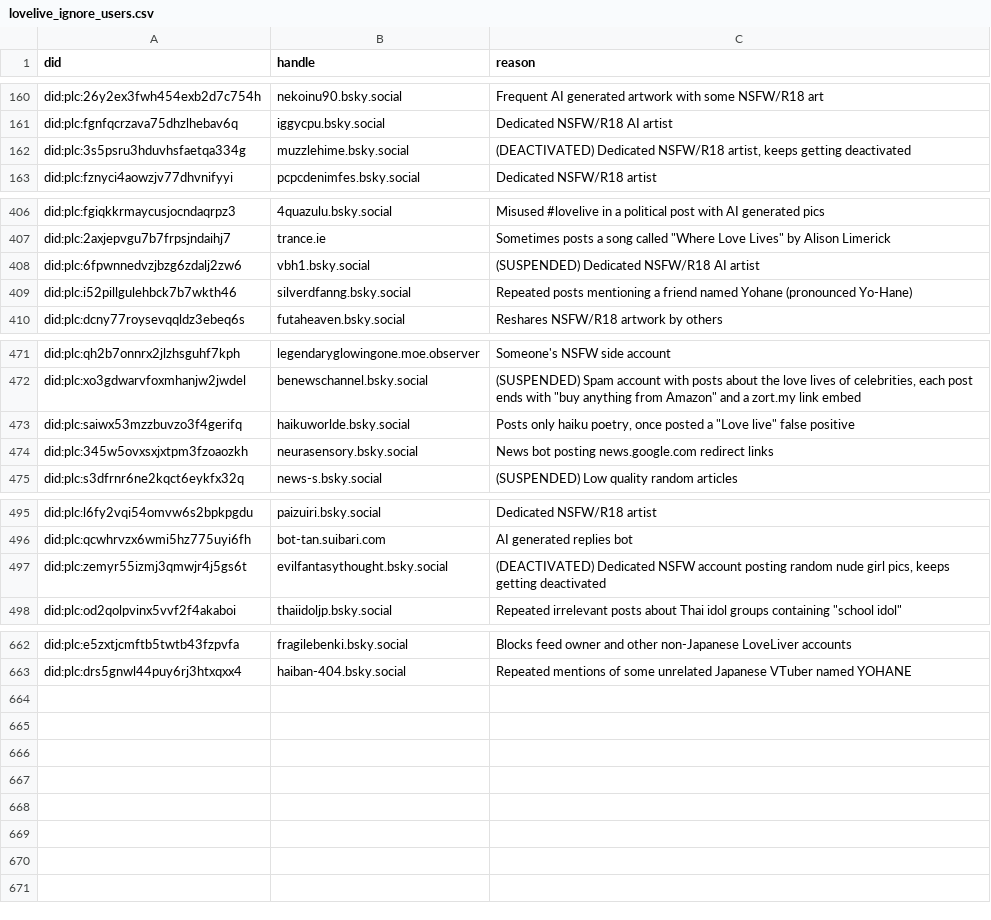
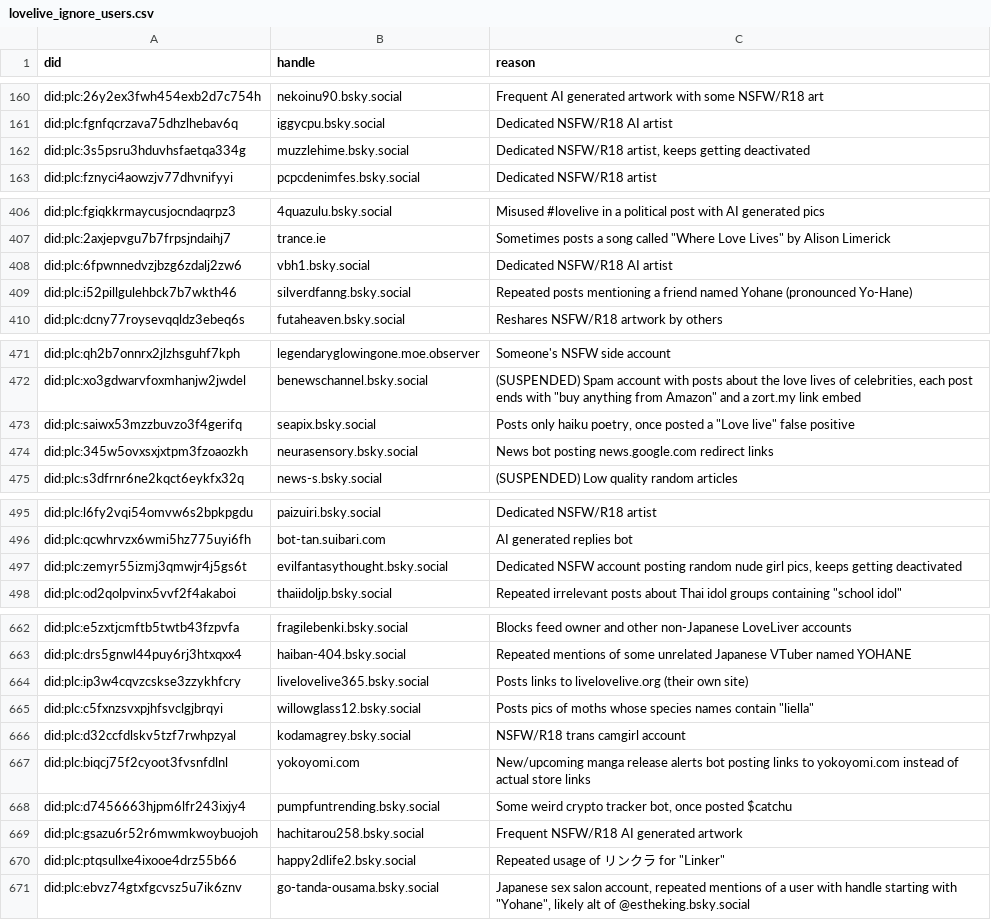
Before and after one commit to p1timmy/bsky-feeds, a CSV file: lists/lovelive_ignore_users.csv, drawn as a sheet; only a part is shown, gaps mark what is left out; the diff covers the shown part only.

Commit message:
Update LoveLive! feed user lists
Updated reason text of a user in ignore list, otherwise just the usual
routine of adding new users and updating suspended/deactivated labels
and user handles

```diff
--- a/lists/lovelive_ignore_users.csv
+++ b/lists/lovelive_ignore_users.csv
@@ -161,3 +161,3 @@ did:plc:26y2ex3fwh454exb2d7c754h,nekoinu90.bsky.social,"Frequent AI generated ar
 did:plc:fgnfqcrzava75dhzlhebav6q,iggycpu.bsky.social,"Dedicated NSFW/R18 AI artist"
-did:plc:3s5psru3hduvhsfaetqa334g,muzzlehime.bsky.social,"(DEACTIVATED) Dedicated NSFW/R18 artist, keeps getting deactivated"
+did:plc:3s5psru3hduvhsfaetqa334g,muzzlehime.bsky.social,"Dedicated NSFW/R18 artist, keeps getting deactivated"
 did:plc:fznyci4aowzjv77dhvnifyyi,pcpcdenimfes.bsky.social,"Dedicated NSFW/R18 artist"
@@ -407,3 +407,3 @@ did:plc:fgiqkkrmaycusjocndaqrpz3,4quazulu.bsky.social,"Misused #lovelive in a po
 did:plc:2axjepvgu7b7frpsjndaihj7,trance.ie,"Sometimes posts a song called ""Where Love Lives"" by Alison Limerick"
-did:plc:6fpwnnedvzjbzg6zdalj2zw6,vbh1.bsky.social,"(SUSPENDED) Dedicated NSFW/R18 AI artist"
+did:plc:6fpwnnedvzjbzg6zdalj2zw6,vbh1.bsky.social,"Dedicated NSFW/R18 AI artist"
 did:plc:i52pillgulehbck7b7wkth46,silverdfanng.bsky.social,"Repeated posts mentioning a friend named Yohane (pronounced Yo-Hane)"
@@ -472,3 +472,3 @@ did:plc:qh2b7onnrx2jlzhsguhf7kph,legendaryglowingone.moe.observer,"Someone's NSF
 did:plc:xo3gdwarvfoxmhanjw2jwdel,benewschannel.bsky.social,"(SUSPENDED) Spam account with posts about the love lives of celebrities, each post ends with ""buy anything from Amazon"" and a zort.my link embed"
-did:plc:saiwx53mzzbuvzo3f4gerifq,haikuworlde.bsky.social,"Posts only haiku poetry, once posted a ""Love live"" false positive"
+did:plc:saiwx53mzzbuvzo3f4gerifq,seapix.bsky.social,"Posts only haiku poetry, once posted a ""Love live"" false positive"
 did:plc:345w5ovxsxjxtpm3fzoaozkh,neurasensory.bsky.social,"News bot posting news.google.com redirect links"
@@ -496,3 +496,3 @@ did:plc:l6fy2vqi54omvw6s2bpkpgdu,paizuiri.bsky.social,"Dedicated NSFW/R18 artist
 did:plc:qcwhrvzx6wmi5hz775uyi6fh,bot-tan.suibari.com,"AI generated replies bot"
-did:plc:zemyr55izmj3qmwjr4j5gs6t,evilfantasythought.bsky.social,"(DEACTIVATED) Dedicated NSFW account posting random nude girl pics, keeps getting deactivated"
+did:plc:zemyr55izmj3qmwjr4j5gs6t,evilfantasythought.bsky.social,"Dedicated NSFW account posting random nude girl pics, keeps getting deactivated"
 did:plc:od2qolpvinx5vvf2f4akaboi,thaiidoljp.bsky.social,"Repeated irrelevant posts about Thai idol groups containing ""school idol"""
@@ -663 +663,9 @@ did:plc:e5zxtjcmftb5twtb43fzpvfa,fragilebenki.bsky.social,"Blocks feed owner and
 did:plc:drs5gnwl44puy6rj3htxqxx4,haiban-404.bsky.social,"Repeated mentions of some unrelated Japanese VTuber named YOHANE"
+did:plc:ip3w4cqvzcskse3zzykhfcry,livelovelive365.bsky.social,"Posts links to livelovelive.org (their own site)"
+did:plc:c5fxnzsvxpjhfsvclgjbrqyi,willowglass12.bsky.social,"Posts pics of moths whose species names contain ""liella"""
+did:plc:d32ccfdlskv5tzf7rwhpzyal,kodamagrey.bsky.social,"NSFW/R18 trans camgirl account"
+did:plc:biqcj75f2cyoot3fvsnfdlnl,yokoyomi.com,"New/upcoming manga release alerts bot posting links to yokoyomi.com instead of actual store links"
+did:plc:d7456663hjpm6lfr243ixjy4,pumpfuntrending.bsky.social,"Some weird crypto tracker bot, once posted $catchu"
+did:plc:gsazu6r52r6mwmkwoybuojoh,hachitarou258.bsky.social,"Frequent NSFW/R18 AI generated artwork"
+did:plc:ptqsullxe4ixooe4drz55b66,happy2dlife2.bsky.social,"Repeated usage of リンクラ for ""Linker"""
+did:plc:ebvz74gtxfgcvsz5u7ik6znv,go-tanda-ousama.bsky.social,"Japanese sex salon account, repeated mentions of a user with handle starting with ""Yohane"", likely alt of @estheking.bsky.social"
```
Also changed, not shown: 1 edited cell elsewhere in this file, lists/lovelive_users.csv, lists/lovelive_users_media_only.csv.
